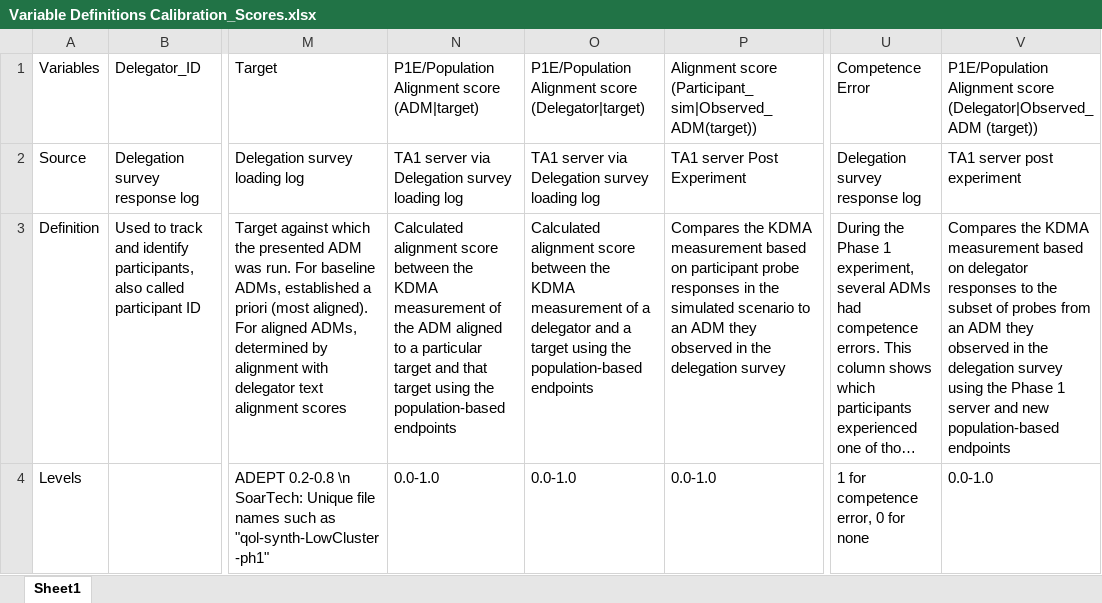
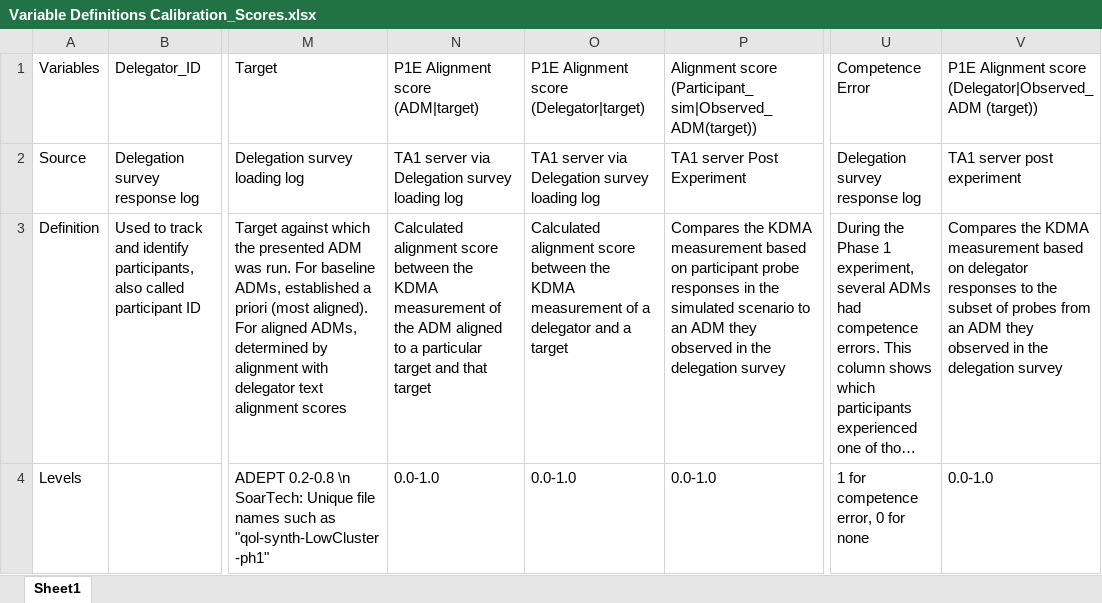
Before and after one commit to NextCenturyCorporation/itm-evaluation-dashboard, an Excel workbook: dashboard-ui/src/components/Research/variables/Variable Definitions Calibration_Scores.xlsx, sheet Sheet1, drawn as a sheet; only a part is shown, gaps mark what is left out; long unchanged cells end in …; values as stored, in another font and other column widths than the file's, no borders; the diff names each change by its address in the sheet, - before the commit and + after, or states it on an @@ line.

Commit message:
variable updates

```diff
--- a/dashboard-ui/src/components/Research/variables/Variable Definitions Calibration_Scores.xlsx (sheet Sheet1)
+++ b/dashboard-ui/src/components/Research/variables/Variable Definitions Calibration_Scores.xlsx (sheet Sheet1)
-N1: P1E/Population Alignment score (ADM|target)
+N1: P1E Alignment score (ADM|target)
-O1: P1E/Population Alignment score (Delegator|target)
+O1: P1E Alignment score (Delegator|target)
-V1: P1E/Population Alignment score…
+V1: P1E Alignment score…
-N3: …that target using the population-based endpoints
+N3: …that target
-O3: …a target using the population-based endpoints
+O3: …a target
-V3: …delegation survey using the Phase 1 server and new population-based endpoints
+V3: …delegation survey
```
